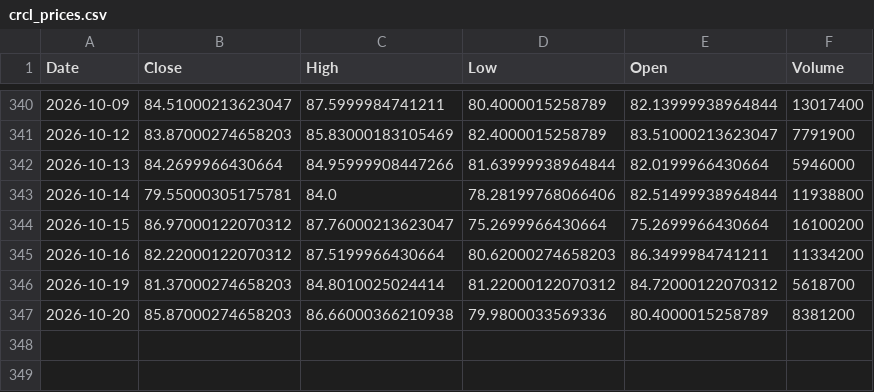
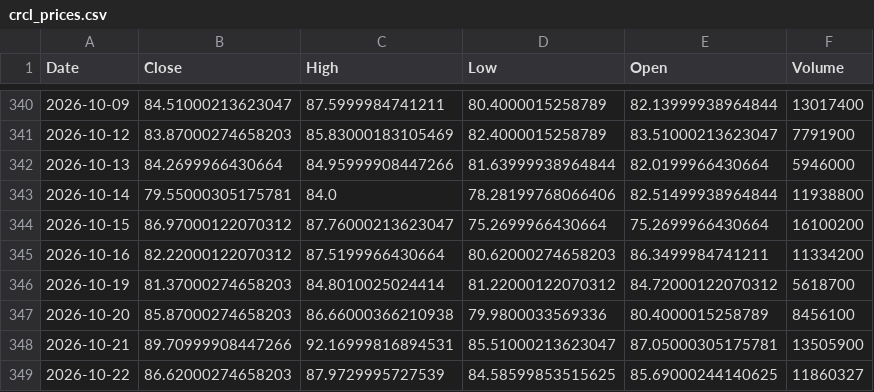
Before and after one commit to ChristopheAbelem/circle-valuation, a CSV file: data/crcl_prices.csv, drawn as a sheet; only a part is shown, gaps mark what is left out.

```diff
--- a/data/crcl_prices.csv
+++ b/data/crcl_prices.csv
@@ -346,2 +346,4 @@ Date,Close,High,Low,Open,Volume
 2026-10-19,81.37000274658203,84.8010025024414,81.22000122070312,84.72000122070312,5618700
-2026-10-20,85.87000274658203,86.66000366210938,79.9800033569336,80.4000015258789,8381200
+2026-10-20,85.87000274658203,86.66000366210938,79.9800033569336,80.4000015258789,8456100
+2026-10-21,89.70999908447266,92.16999816894531,85.51000213623047,87.05000305175781,13505900
+2026-10-22,86.62000274658203,87.9729995727539,84.58599853515625,85.69000244140625,11860327
```
Also changed, not shown: data/tbill_3m.csv, data/usdc_supply.csv, 1 other file.
